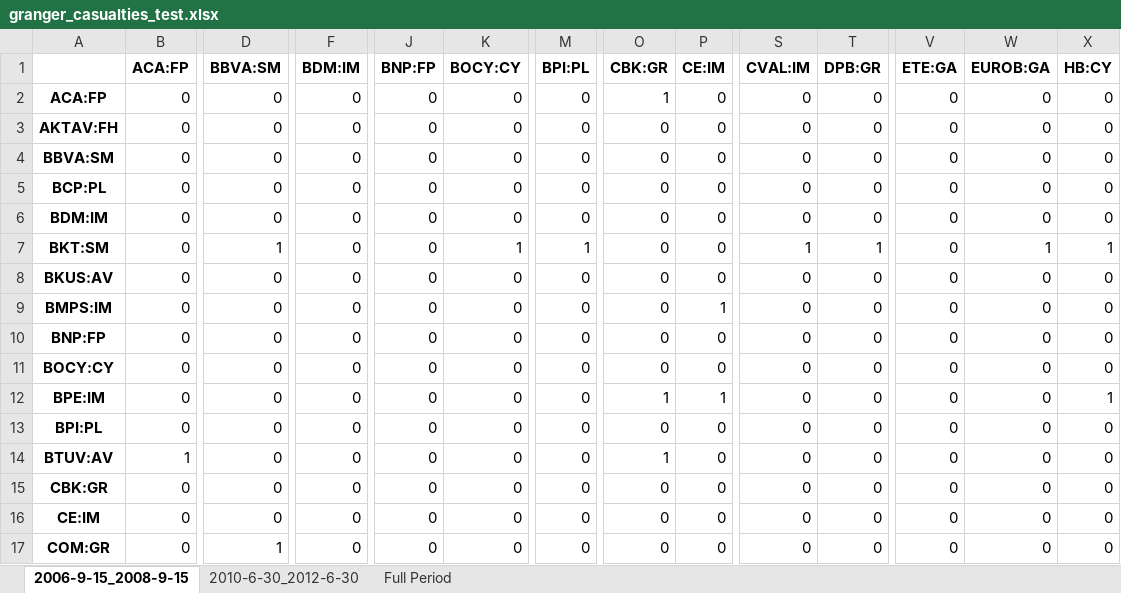
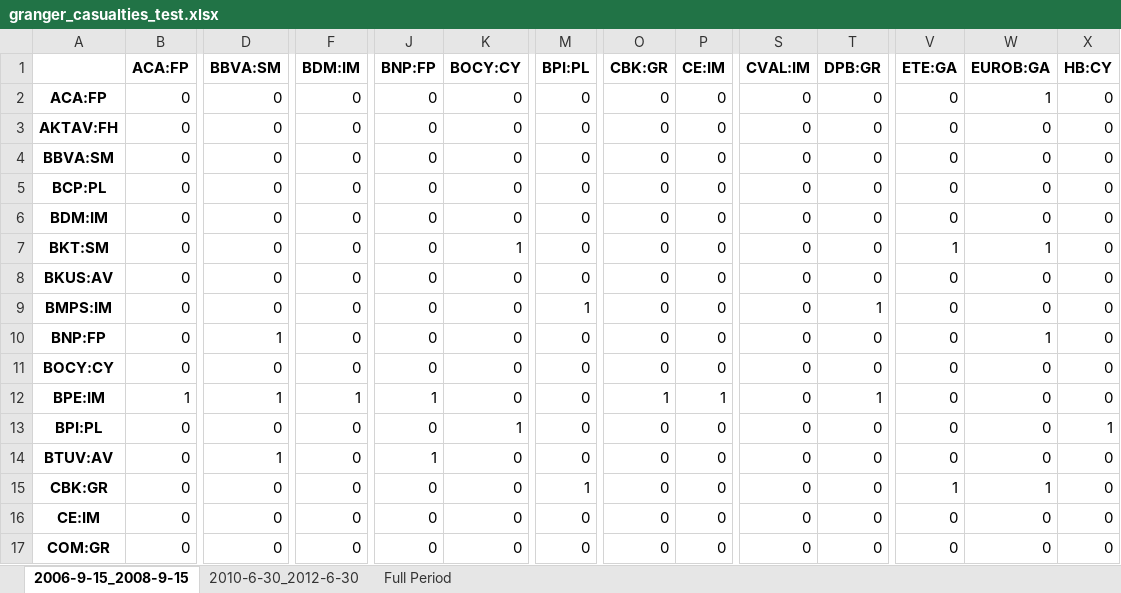
Before and after one commit to LeoCo/systemic_risk_measures, an Excel workbook: Output/granger_casualties_test.xlsx, sheet 2006-9-15_2008-9-15, drawn as a sheet; only a part is shown, gaps mark what is left out; values as stored, in another font and other column widths than the file's, no borders; the diff covers the shown part only; the diff names each change by its address in the sheet, - before the commit and + after, or states it on an @@ line.

```diff
--- a/Output/granger_casualties_test.xlsx (sheet 2006-9-15_2008-9-15)
+++ b/Output/granger_casualties_test.xlsx (sheet 2006-9-15_2008-9-15)
-O2 (CBK:GR): 1
+O2 (CBK:GR): 0
-W2 (EUROB:GA): 0
+W2 (EUROB:GA): 1
-D7 (BBVA:SM): 1
+D7 (BBVA:SM): 0
-M7 (BPI:PL): 1
+M7 (BPI:PL): 0
-S7 (CVAL:IM): 1
+S7 (CVAL:IM): 0
-T7 (DPB:GR): 1
+T7 (DPB:GR): 0
-V7 (ETE:GA): 0
+V7 (ETE:GA): 1
-X7 (HB:CY): 1
+X7 (HB:CY): 0
-M9 (BPI:PL): 0
+M9 (BPI:PL): 1
-P9 (CE:IM): 1
+P9 (CE:IM): 0
-T9 (DPB:GR): 0
+T9 (DPB:GR): 1
-D10 (BBVA:SM): 0
+D10 (BBVA:SM): 1
-W10 (EUROB:GA): 0
+W10 (EUROB:GA): 1
-B12 (ACA:FP): 0
+B12 (ACA:FP): 1
-D12 (BBVA:SM): 0
+D12 (BBVA:SM): 1
-F12 (BDM:IM): 0
+F12 (BDM:IM): 1
-J12 (BNP:FP): 0
+J12 (BNP:FP): 1
-T12 (DPB:GR): 0
+T12 (DPB:GR): 1
-X12 (HB:CY): 1
+X12 (HB:CY): 0
-K13 (BOCY:CY): 0
+K13 (BOCY:CY): 1
-X13 (HB:CY): 0
+X13 (HB:CY): 1
-B14 (ACA:FP): 1
+B14 (ACA:FP): 0
-D14 (BBVA:SM): 0
+D14 (BBVA:SM): 1
-J14 (BNP:FP): 0
+J14 (BNP:FP): 1
-O14 (CBK:GR): 1
+O14 (CBK:GR): 0
-M15 (BPI:PL): 0
+M15 (BPI:PL): 1
-V15 (ETE:GA): 0
+V15 (ETE:GA): 1
-W15 (EUROB:GA): 0
+W15 (EUROB:GA): 1
-D17 (BBVA:SM): 1
+D17 (BBVA:SM): 0
```
Also changed, not shown: 28 edited cells elsewhere in this sheet, sheet 2010-6-30_2012-6-30, 25 other files.
